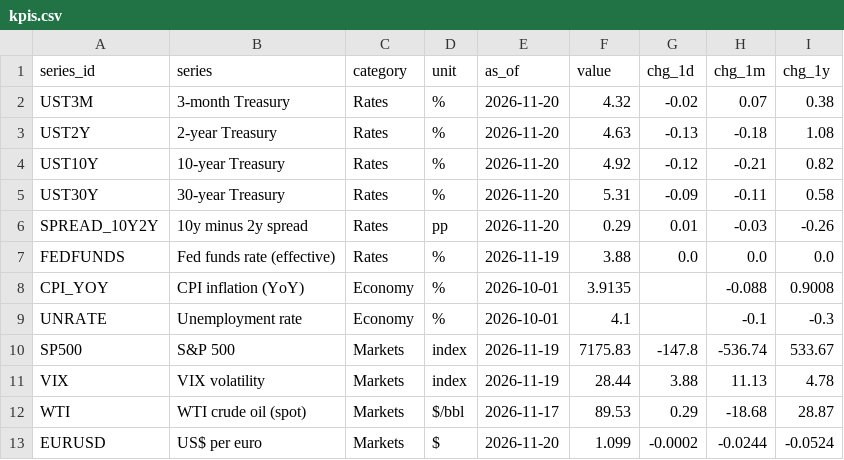
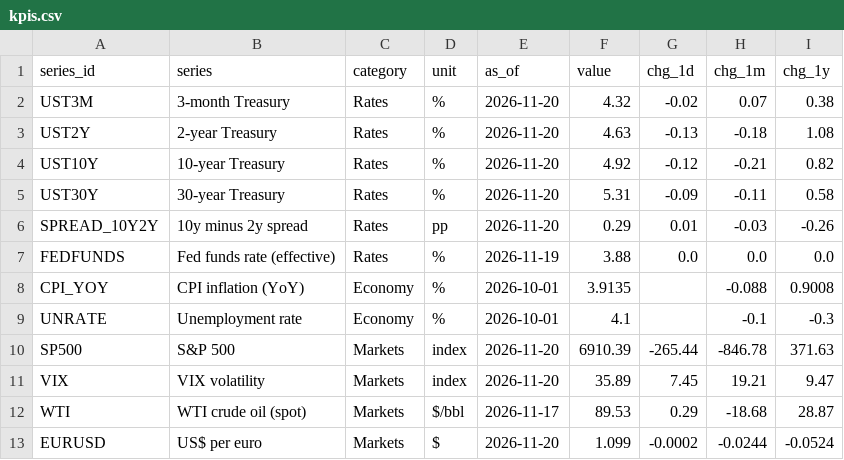
Before and after one commit to martinogie/macro-markets-dashboard, a CSV file: data/kpis.csv, drawn as a sheet.

Commit message:
Data refresh 2026-11-21 03:56 UTC

```diff
--- a/data/kpis.csv
+++ b/data/kpis.csv
@@ -9,4 +9,4 @@ CPI_YOY,CPI inflation (YoY),Economy,%,2026-10-01,3.9135,,-0.088,0.9008
 UNRATE,Unemployment rate,Economy,%,2026-10-01,4.1,,-0.1,-0.3
-SP500,S&P 500,Markets,index,2026-11-19,7175.83,-147.8,-536.74,533.67
-VIX,VIX volatility,Markets,index,2026-11-19,28.44,3.88,11.13,4.78
+SP500,S&P 500,Markets,index,2026-11-20,6910.39,-265.44,-846.78,371.63
+VIX,VIX volatility,Markets,index,2026-11-20,35.89,7.45,19.21,9.47
 WTI,WTI crude oil (spot),Markets,$/bbl,2026-11-17,89.53,0.29,-18.68,28.87
```
Also changed, not shown: 2 other files.
